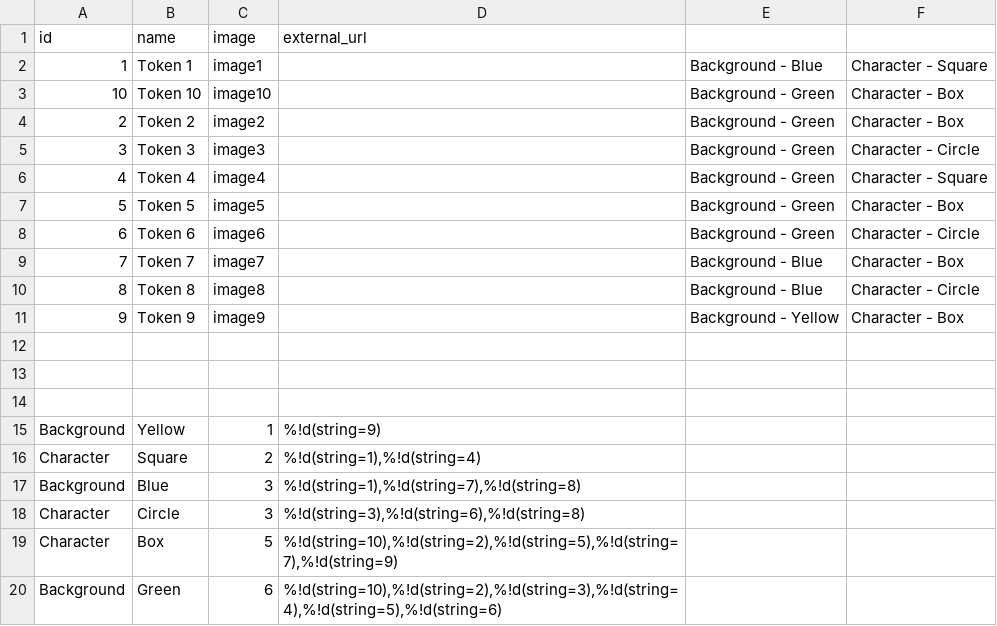
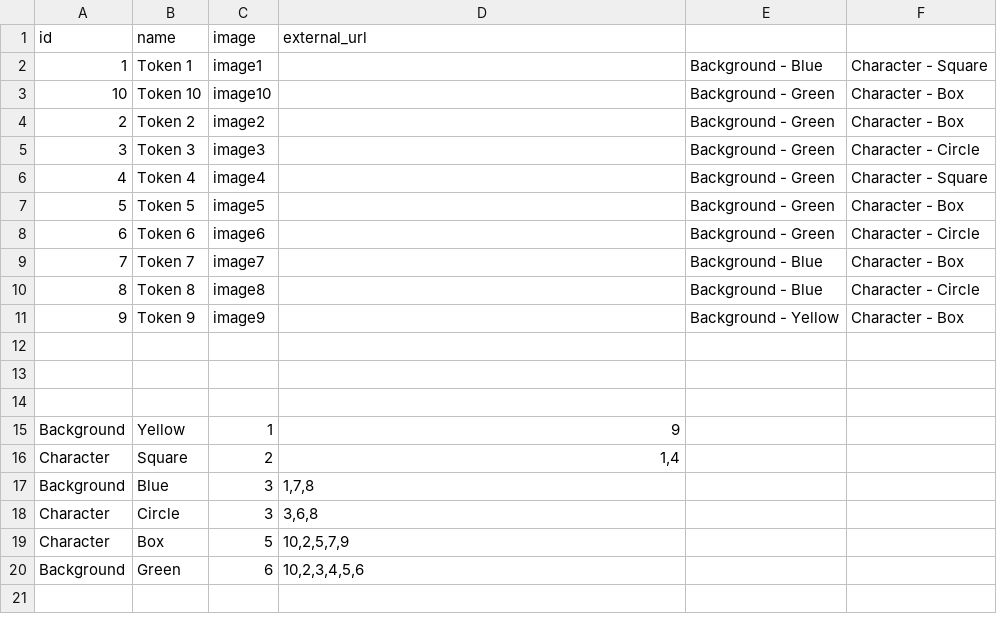
Before and after one commit to developerPLC/MetaOrganize, a CSV file: output.csv, drawn as a sheet.

Commit message:
Fix

```diff
--- a/output.csv
+++ b/output.csv
@@ -14,7 +14,7 @@ id,name,image,external_url
 
-Background,Yellow,1,%!d(string=9)
-Character,Square,2,"%!d(string=1),%!d(string=4)"
-Background,Blue,3,"%!d(string=1),%!d(string=7),%!d(string=8)"
-Character,Circle,3,"%!d(string=3),%!d(string=6),%!d(string=8)"
-Character,Box,5,"%!d(string=10),%!d(string=2),%!d(string=5),%!d(string=7),%!d(string=9)"
-Background,Green,6,"%!d(string=10),%!d(string=2),%!d(string=3),%!d(string=4),%!d(string=5),%!d(string=6)"
+Background,Yellow,1,9
+Character,Square,2,"1,4"
+Background,Blue,3,"1,7,8"
+Character,Circle,3,"3,6,8"
+Character,Box,5,"10,2,5,7,9"
+Background,Green,6,"10,2,3,4,5,6"
```
